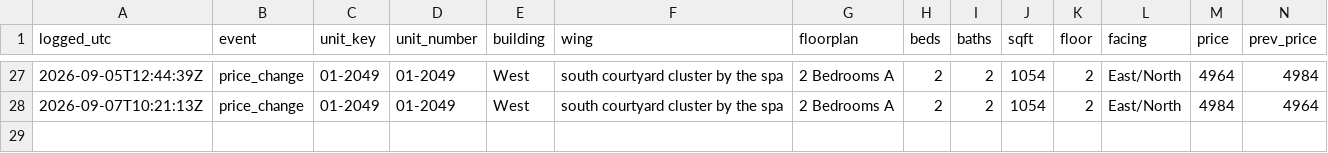
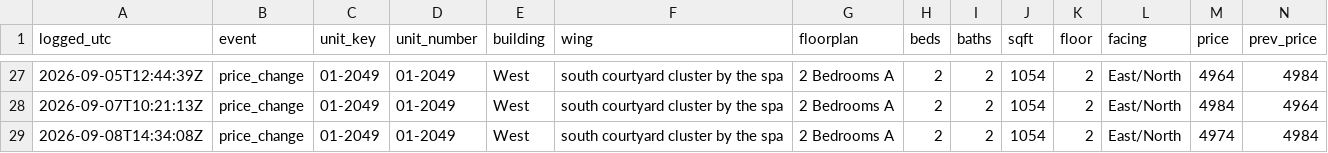
Before and after one commit to kofikid4/south-city-2bd-monitor, a CSV file: data/availability_log.csv, drawn as a sheet; only a part is shown, gaps mark what is left out; rows hold the shown columns only; the diff names each change by its address in the sheet, - before the commit and + after, or states it on an @@ line.

```diff
--- a/data/availability_log.csv
+++ b/data/availability_log.csv
+row 29: 2026-09-08T14:34:08Z | price_change | 01-2049 | 01-2049 | West | south courtyard cluster by the spa | 2 Bedrooms A | 2 | 2 | 1054 | 2 | East/North | 4974 | 4984
```
Also changed, not shown: 3 other files.
